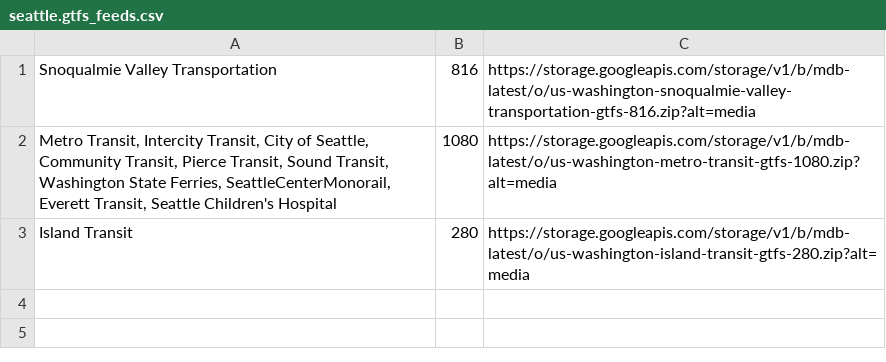
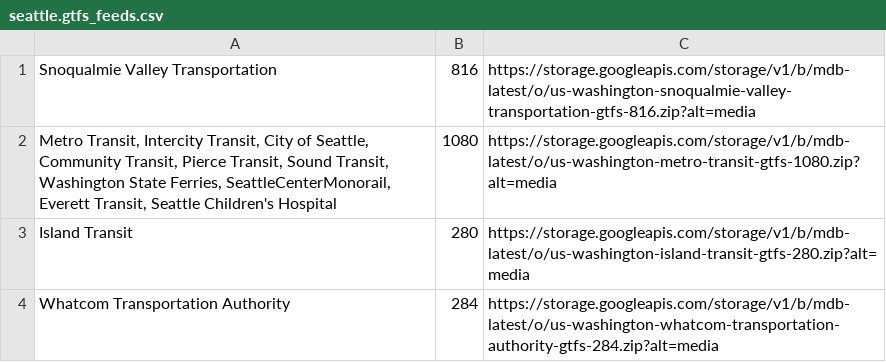
Before and after one commit to headwaymaps/headway, a CSV file: builds/planet/gtfs/seattle.gtfs_feeds.csv, drawn as a sheet; the diff names each change by its address in the sheet, - before the commit and + after, or states it on an @@ line.

Commit message:
[examples] add Whatcom County (washingtn) to planet transit

```diff
--- a/builds/planet/gtfs/seattle.gtfs_feeds.csv
+++ b/builds/planet/gtfs/seattle.gtfs_feeds.csv
+row 4: Whatcom Transportation Authority | 284 | https://storage.googleapis.com/storage/v1/b/mdb-latest/o/us-washington-whatcom-transportation-authority-gtfs-284.zip?alt=media
```
